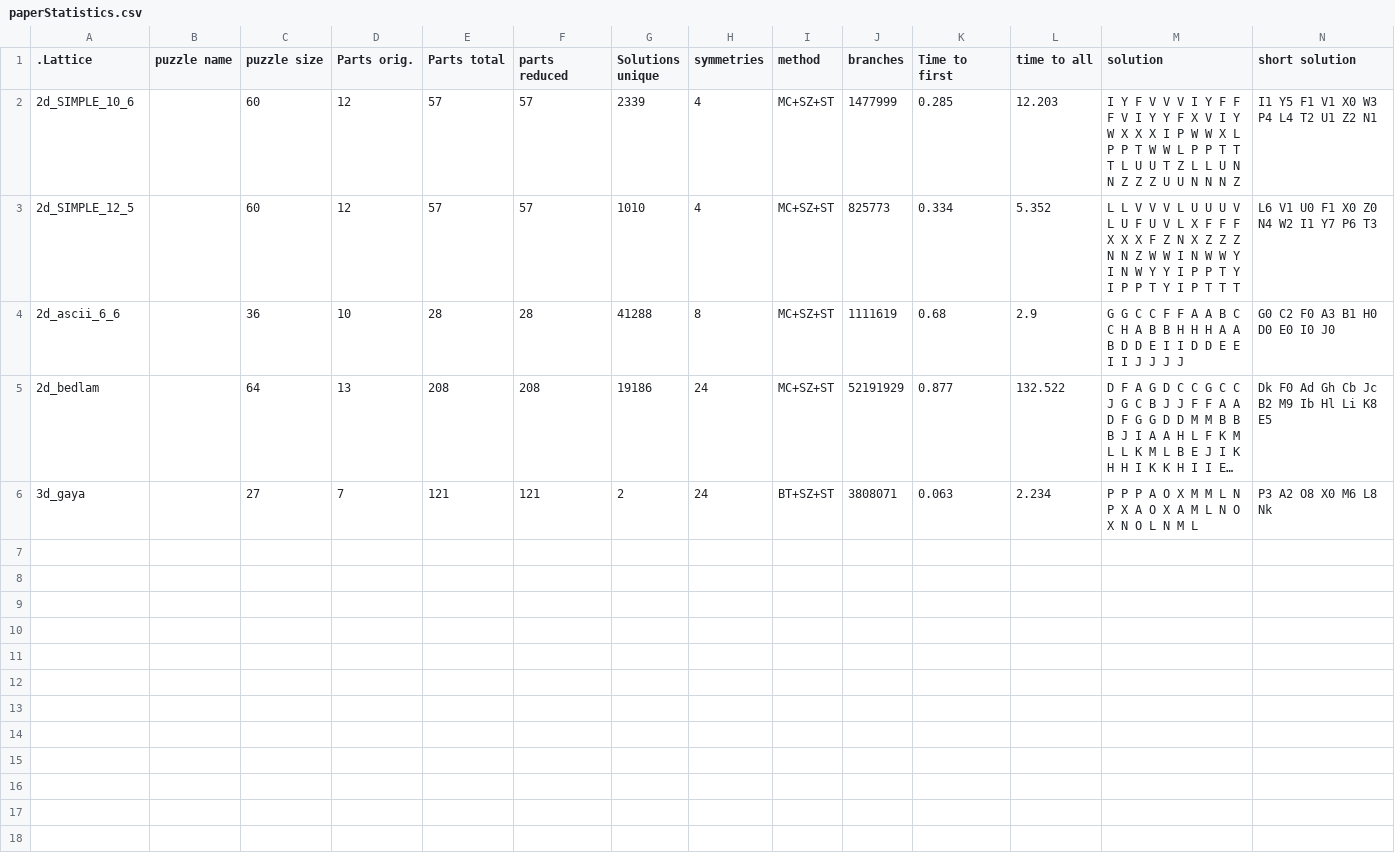
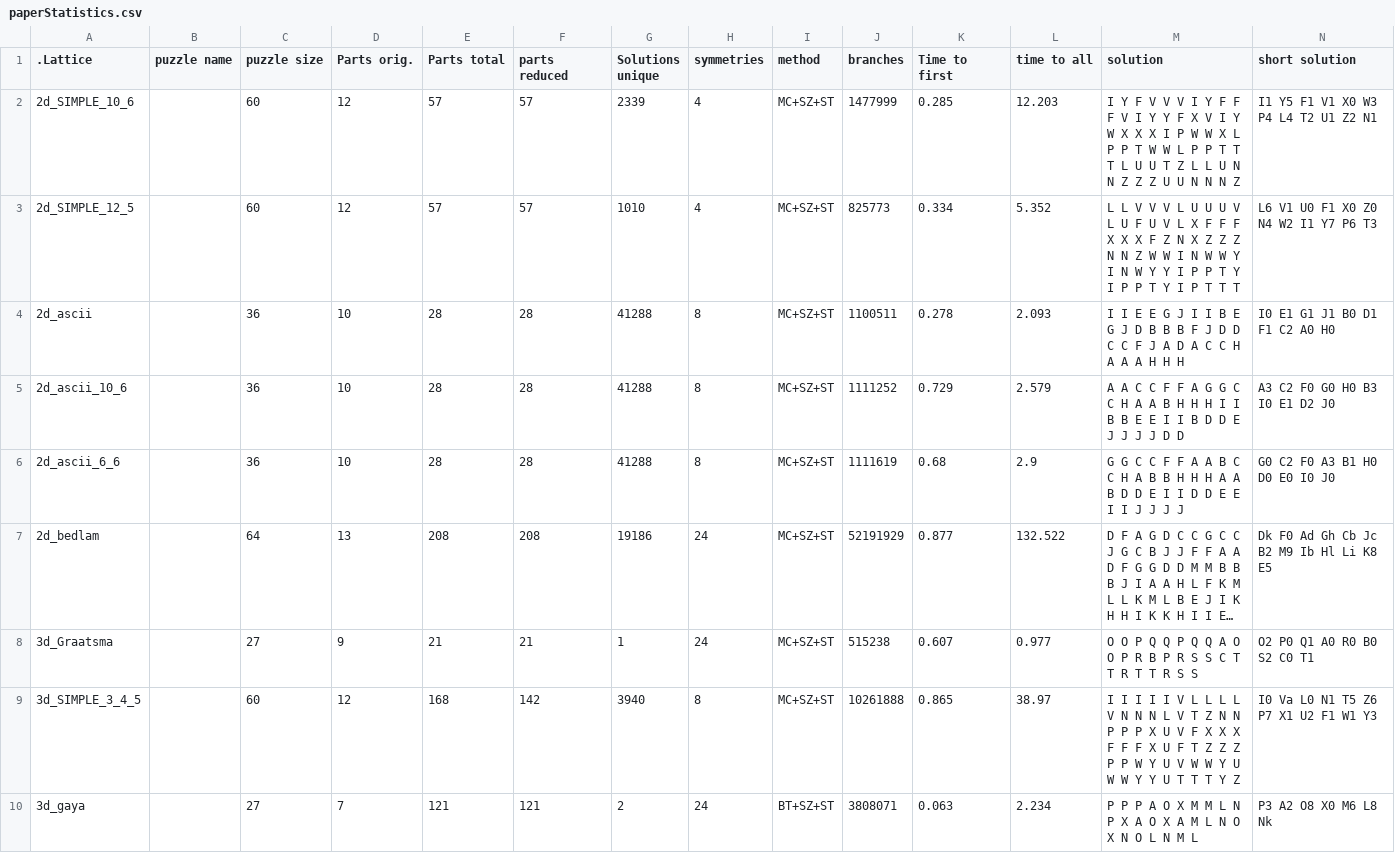
Before and after one commit to shahart/puzzles-edu, a CSV file: paperStatistics.csv, drawn as a sheet; only a part is shown; long unchanged cells end in …; rows hold the shown columns only; the diff names each change by its address in the sheet, - before the commit and + after, or states it on an @@ line.

```diff
--- a/paperStatistics.csv
+++ b/paperStatistics.csv
+row 4: 2d_ascii |  | 36 | 10 | 28 | 28 | 41288 | 8 | MC+SZ+ST | 1100511 | 0.278 | 2.093 | I I E E G J I I B E G J D B B B F J D D C C F J A D A C C H A A A H H H | I0 E1 G1 J1 B0 D1 F1 C2 A0 H0
+row 5: 2d_ascii_10_6 |  | 36 | 10 | 28 | 28 | 41288 | 8 | MC+SZ+ST | 1111252 | 0.729 | 2.579 | A A C C F F A G G C C H A A B H H H I I B B E E I I B D D E J J J J D D | A3 C2 F0 G0 H0 B3 I0 E1 D2 J0
+row 8: 3d_Graatsma |  | 27 | 9 | 21 | 21 | 1 | 24 | MC+SZ+ST | 515238 | 0.607 | 0.977 | O O P Q Q P Q Q A O O P R B P R S S C T T R T T R S S | O2 P0 Q1 A0 R0 B0 S2 C0 T1
+row 9: 3d_SIMPLE_3_4_5 |  | 60 | 12 | 168 | 142 | 3940 | 8 | MC+SZ+ST | 10261888 | 0.865 | 38.97 | I I I I I V L L L L V N N N L V T Z N N P P P X U V F X X X F F F X U F T Z Z Z P P W Y U V W W Y U W W Y Y U T T T Y Z | I0 Va L0 N1 T5 Z6 P7 X1 U2 F1 W1 Y3
```
Also changed, not shown: 2 other files.
